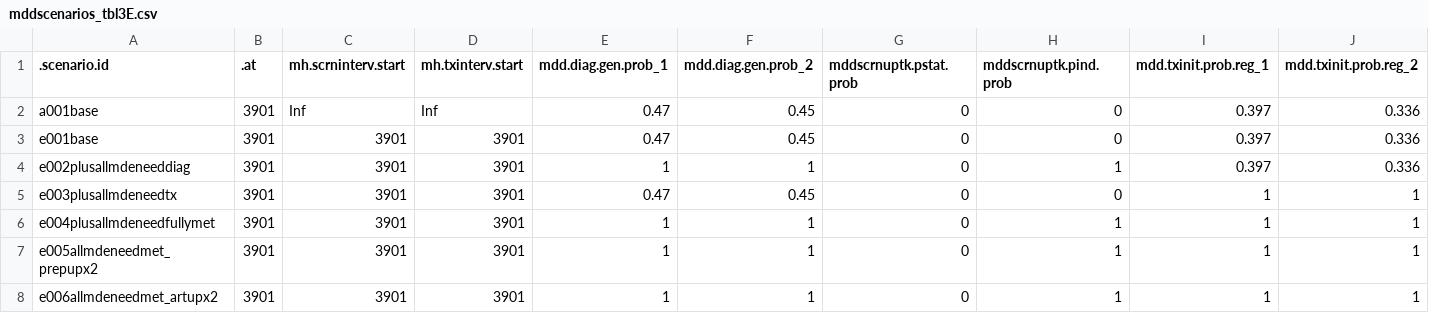
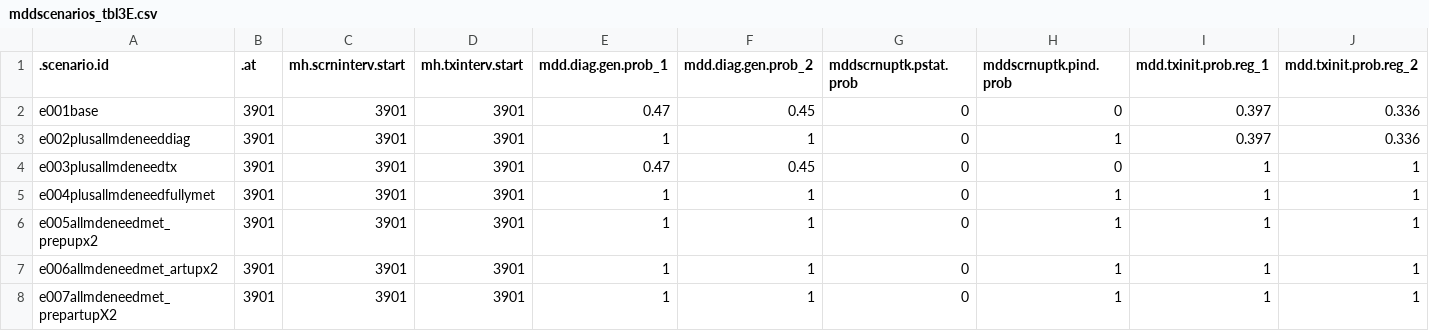
Before and after one commit to EpiModel/StigmaDepressionHIV, a CSV file: data/input/mddscenarios_tbl3E.csv, drawn as a sheet; only a part is shown; removed rows and columns are numbered as before the commit, all else as after; rows hold the shown columns only; the diff names each change by its address in the sheet, - before the commit and + after, or states it on an @@ line.

Commit message:
Update mddscenarios_tbl3E.csv

```diff
--- a/data/input/mddscenarios_tbl3E.csv
+++ b/data/input/mddscenarios_tbl3E.csv
-row 2: a001base | 3901 | Inf | Inf | 0.47 | 0.45 | 0 | 0 | 0.397 | 0.336
+row 8: e007allmdeneedmet_prepartupX2 | 3901 | 3901 | 3901 | 1 | 1 | 0 | 1 | 1 | 1
```
